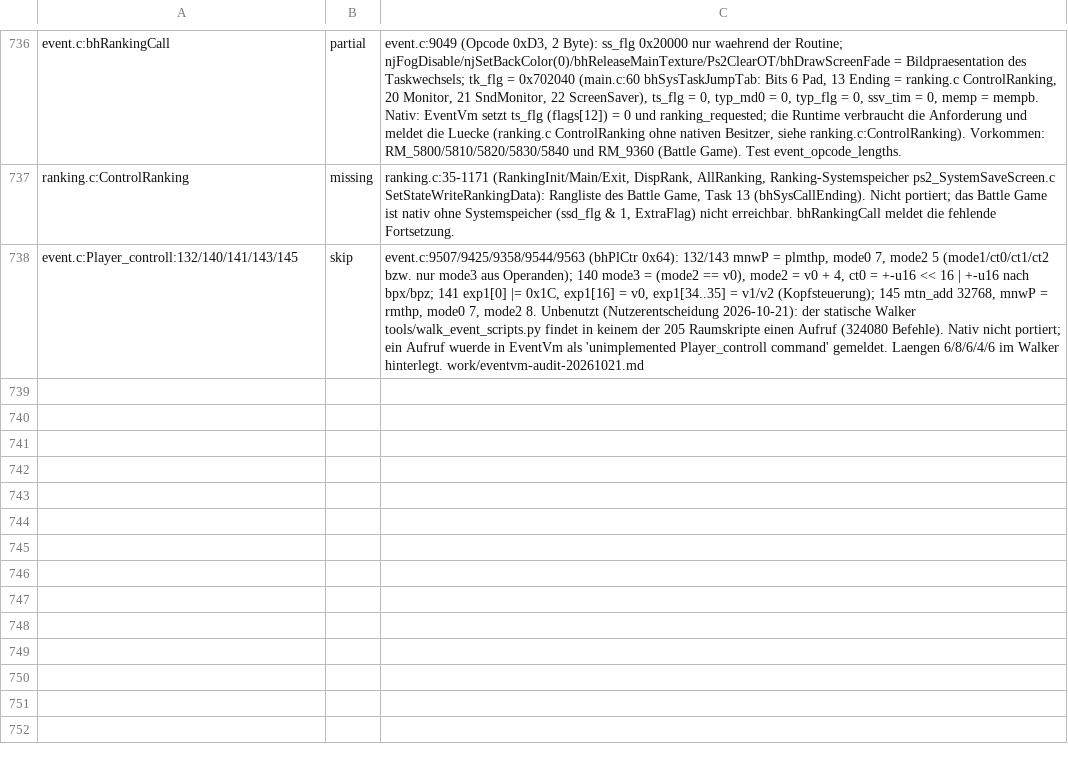
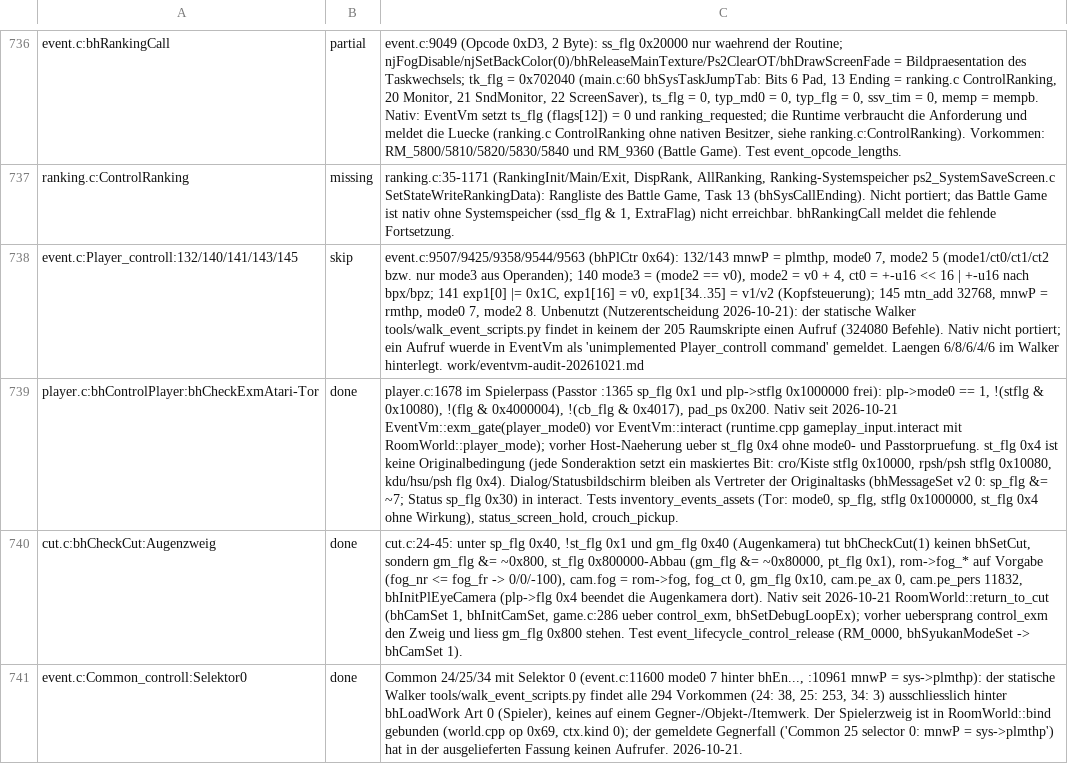
Before and after one commit to Patt92/recvx-native, a TSV file: docs/port_ledger.tsv, drawn as a sheet; only a part is shown, gaps mark what is left out; the diff names each change by its address in the sheet, - before the commit and + after, or states it on an @@ line.

Commit message:
Fuehre das bhCheckExmAtari-Tor und den Augenzweig von bhCheckCut nach Original
- EventVm::exm_gate: Passtor (sp_flg 0x1, stflg 0x1000000), plp->mode0 == 1
  und die Masken aus player.c:1678; Host-Bedingung st_flg 0x4 entfernt
- RoomWorld::return_to_cut: cut.c:24-45 unter gm_flg 0x40 (gm_flg 0x800,
  Nebel/pe-Reset, bhInitPlEyeCamera, kein bhSetCut)
- Common 24/25/34 Selektor 0: per Walker nur auf dem Spieler, Ledgerzeile
- Tests: Tor (mode0/sp_flg/stflg/st_flg), Augenzweig in RM_0000

```diff
--- a/docs/port_ledger.tsv
+++ b/docs/port_ledger.tsv
+row 739: player.c:bhControlPlayer:bhCheckExmAtari-Tor | done | player.c:1678 im Spielerpass (Passtor :1365 sp_flg 0x1 und plp->stflg 0x1000000 frei): plp->mode0 == 1, !(stflg & 0x10080), !(flg & 0x4000004), !(cb_flg & 0x4017), pad_ps 0x200. Nativ seit 2026-10-21 EventVm::exm_gate(player_mode0) vor EventVm::interact (runtime.cpp gameplay_input.interact mit RoomWorld::player_mode); vorher Host-Naeherung ueber st_flg 0x4 ohne mode0- und Passtorpruefung. st_flg 0x4 ist keine Originalbedingung (jede Sonderaktion setzt ein maskiertes Bit: cro/Kiste stflg 0x10000, rpsh/psh stflg 0x10080, kdu/hsu/psh flg 0x4). Dialog/Statusbildschirm bleiben als Vertreter der Originaltasks (bhMessageSet v2 0: sp_flg &= ~7; Status sp_flg 0x30) in interact. Tests inventory_events_assets (Tor: mode0, sp_flg, stflg 0x1000000, st_flg 0x4 ohne Wirkung), status_screen_hold, crouch_pickup.
+row 740: cut.c:bhCheckCut:Augenzweig | done | cut.c:24-45: unter sp_flg 0x40, !st_flg 0x1 und gm_flg 0x40 (Augenkamera) tut bhCheckCut(1) keinen bhSetCut, sondern gm_flg &= ~0x800, st_flg 0x800000-Abbau (gm_flg &= ~0x80000, pt_flg 0x1), rom->fog_* auf Vorgabe (fog_nr <= fog_fr -> 0/0/-100), cam.fog = rom->fog, fog_ct 0, gm_flg 0x10, cam.pe_ax 0, cam.pe_pers 11832, bhInitPlEyeCamera (plp->flg 0x4 beendet die Augenkamera dort). Nativ seit 2026-10-21 RoomWorld::return_to_cut (bhCamSet 1, bhInitCamSet, game.c:286 ueber control_exm, bhSetDebugLoopEx); vorher uebersprang control_exm den Zweig und liess gm_flg 0x800 stehen. Test event_lifecycle_control_release (RM_0000, bhSyukanModeSet -> bhCamSet 1).
+row 741: event.c:Common_controll:Selektor0 | done | Common 24/25/34 mit Selektor 0 (event.c:11600 mode0 7 hinter bhEn..., :10961 mnwP = sys->plmthp): der statische Walker tools/walk_event_scripts.py findet alle 294 Vorkommen (24: 38, 25: 253, 34: 3) ausschliesslich hinter bhLoadWork Art 0 (Spieler), keines auf einem Gegner-/Objekt-/Itemwerk. Der Spielerzweig ist in RoomWorld::bind gebunden (world.cpp op 0x69, ctx.kind 0); der gemeldete Gegnerfall ('Common 25 selector 0: mnwP = sys->plmthp') hat in der ausgelieferten Fassung keinen Aufrufer. 2026-10-21.
```
Also changed, not shown: 11 other files.
